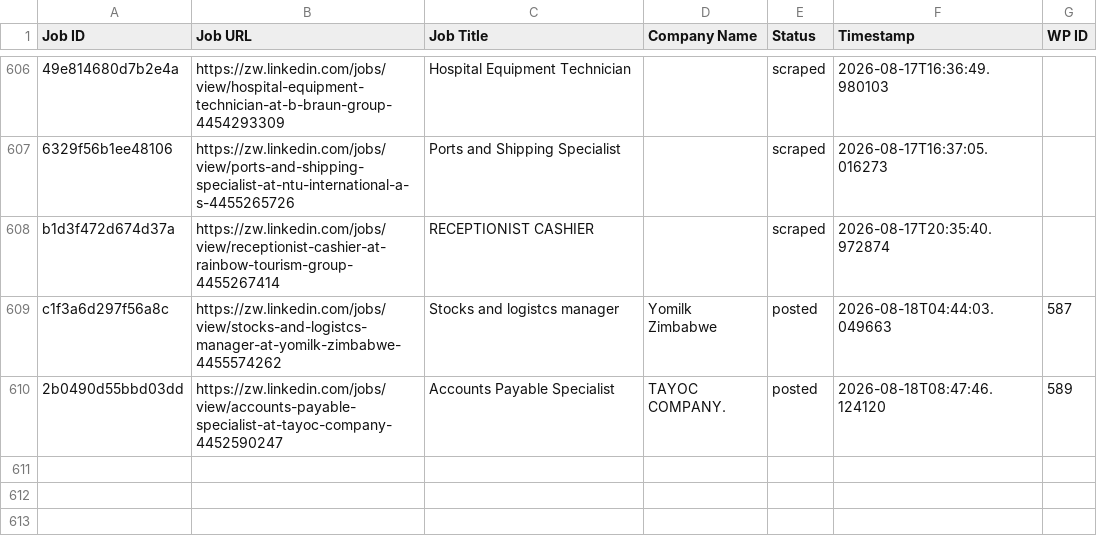
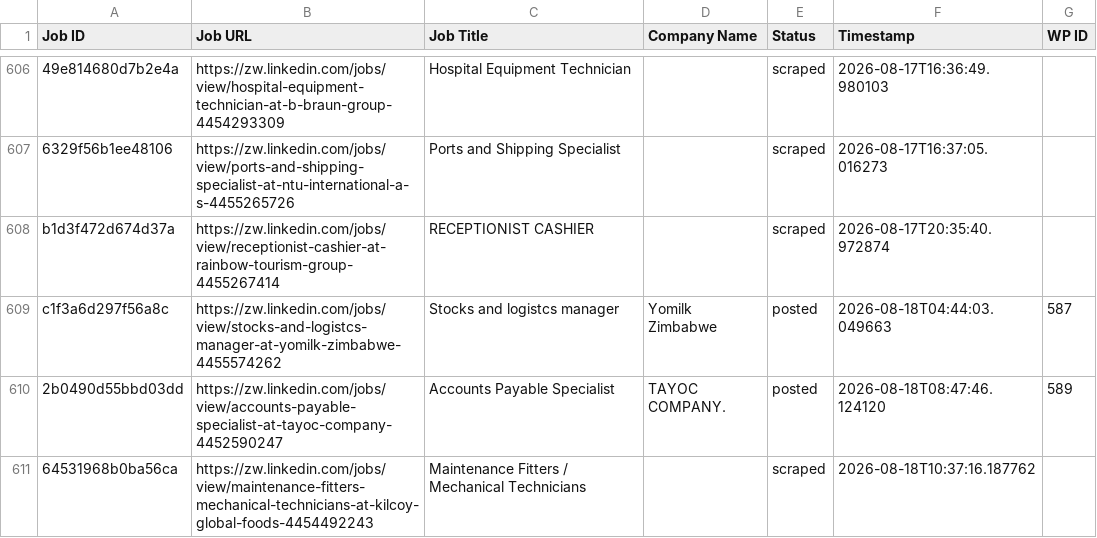
Before and after one commit to innovationinc2000/zw, a CSV file: processed_jobs.csv, drawn as a sheet; only a part is shown, gaps mark what is left out; the diff names each change by its address in the sheet, - before the commit and + after, or states it on an @@ line.

```diff
--- a/processed_jobs.csv
+++ b/processed_jobs.csv
+row 611: 64531968b0ba56ca | https://zw.linkedin.com/jobs/view/maintenance-fitters-mechanical-technicians-at-kilcoy-global-foods-4454492243 | Maintenance Fitters / Mechanical Technicians |  | scraped | 2026-08-18T10:37:16.187762
```
